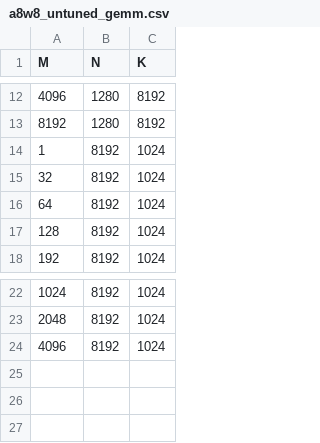
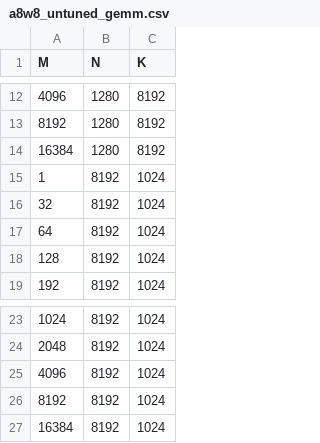
Before and after one commit to zjing14/aiter, a CSV file: aiter/configs/a8w8_untuned_gemm.csv, drawn as a sheet; only a part is shown, gaps mark what is left out; the diff names each change by its address in the sheet, - before the commit and + after, or states it on an @@ line.

```diff
--- a/aiter/configs/a8w8_untuned_gemm.csv
+++ b/aiter/configs/a8w8_untuned_gemm.csv
+row 14: 16384 | 1280 | 8192
+row 26: 8192 | 8192 | 1024
+row 27: 16384 | 8192 | 1024
```
Also changed, not shown: 2 other files.
